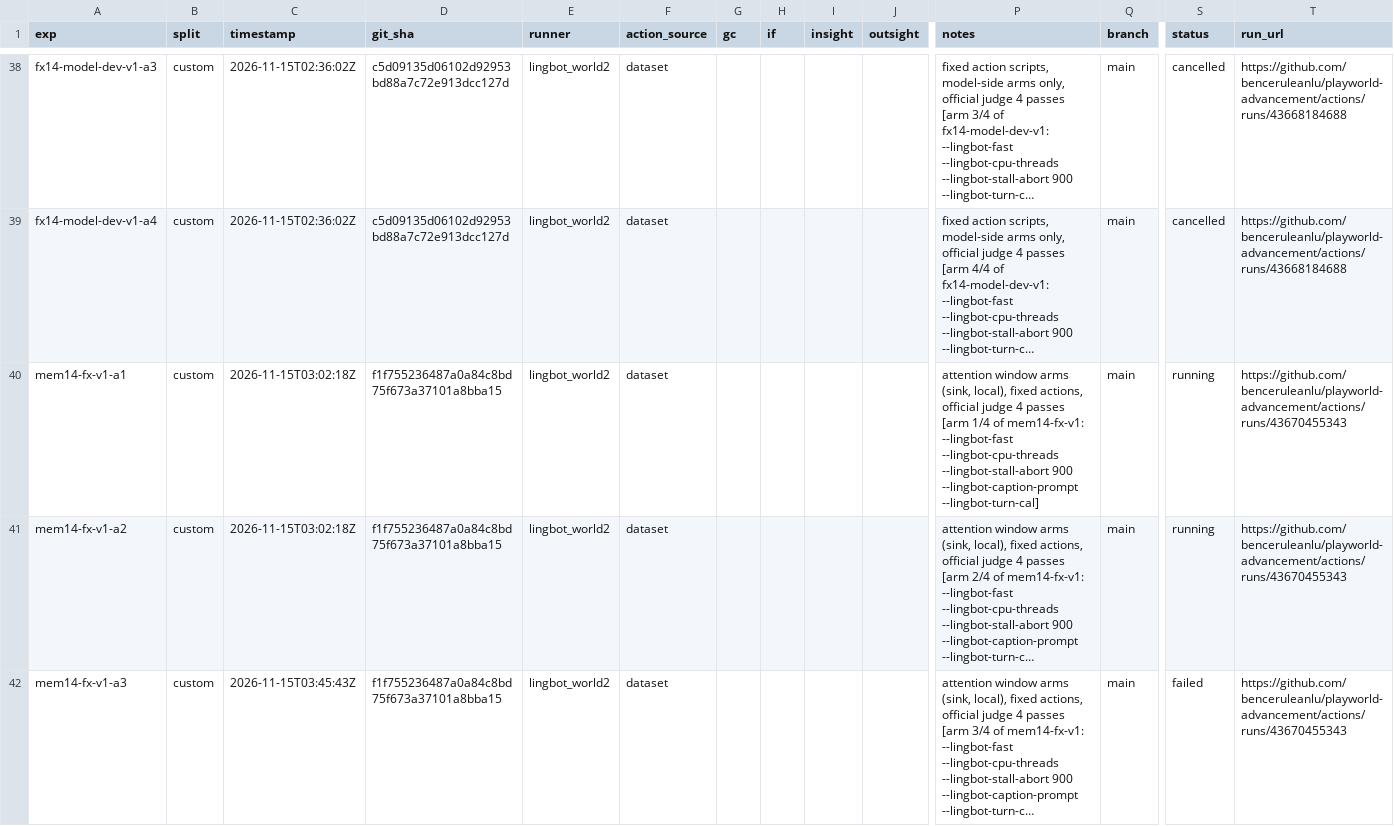
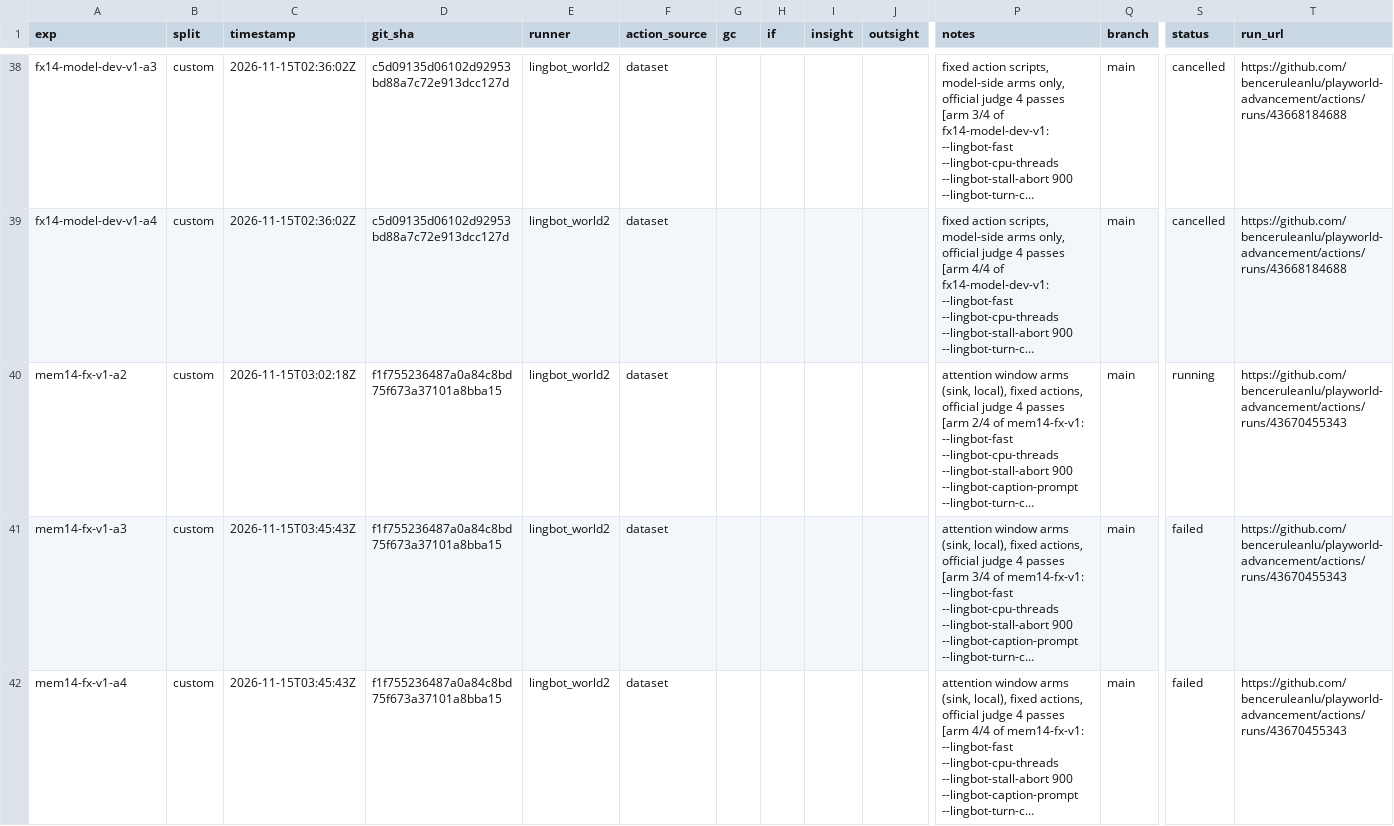
Before and after one commit to benceruleanlu/playworld-advancement, a CSV file: results/experiments.csv, drawn as a sheet; only a part is shown, gaps mark what is left out; the shorter side is filled out with more unchanged rows; long unchanged cells end in …; removed rows and columns are numbered as before the commit, all else as after; rows hold the shown columns only; the diff covers the shown part only; the diff names each change by its address in the sheet, - before the commit and + after, or states it on an @@ line.

```diff
--- a/results/experiments.csv
+++ b/results/experiments.csv
-row 40: mem14-fx-v1-a1 | custom | 2026-11-15T03:02:18Z | f1f755236487a0a84c8bd75f673a37101a8bba15 | lingbot_world2 | dataset |  |  |  |  | attention window arms (sink, local), fixed actions, official judge 4 passes [arm 1/4 of mem14-fx-v1: --lingbot-fast --lingbot-cpu-threads --lingbot-stall-abort 900 --lingbot-caption-prompt --lingbot-turn-cal] | main | running | https://github.com/benceruleanlu/playworld-advancement/actions/runs/43670455343
```
Also changed, not shown: 1 added row elsewhere in this file.
